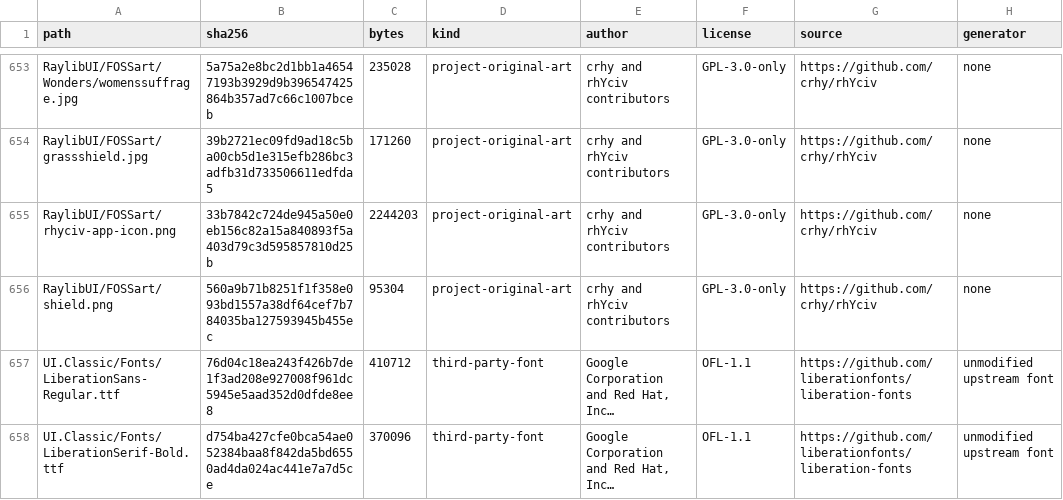
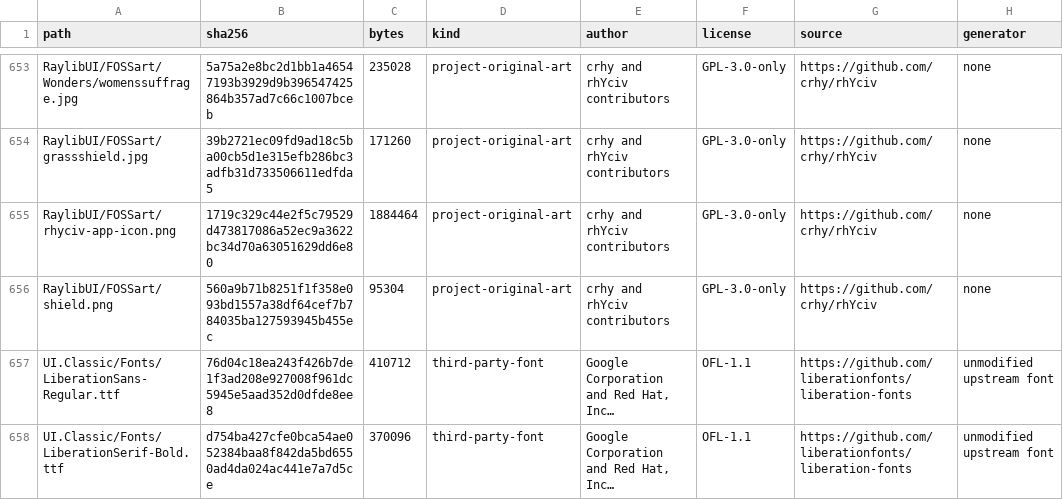
Before and after one commit to crhy/AxCiv-FOSS-Assets, a TSV file: ASSET-MANIFEST.tsv, drawn as a sheet; only a part is shown, gaps mark what is left out; long unchanged cells end in ….

```diff
--- a/ASSET-MANIFEST.tsv
+++ b/ASSET-MANIFEST.tsv
@@ -654,3 +654,3 @@ RaylibUI/FOSSart/Wonders/womenssuffrage.jpg	5a75a2e8bc2d1bb1a46547193b3929d9b396
 RaylibUI/FOSSart/grassshield.jpg	39b2721ec09fd9ad18c5ba00cb5d1e315efb286bc3adfb31d733506611edfda5	171260	project-original-art	crhy and rhYciv contributors	GPL-3.0-only	https://github.com/crhy/rhYciv	none
-RaylibUI/FOSSart/rhyciv-app-icon.png	33b7842c724de945a50e0eb156c82a15a840893f5a403d79c3d595857810d25b	2244203	project-original-art	crhy and rhYciv contributors	GPL-3.0-only	https://github.com/crhy/rhYciv	none
+RaylibUI/FOSSart/rhyciv-app-icon.png	1719c329c44e2f5c79529d473817086a52ec9a3622bc34d70a63051629dd6e80	1884464	project-original-art	crhy and rhYciv contributors	GPL-3.0-only	https://github.com/crhy/rhYciv	none
 RaylibUI/FOSSart/shield.png	560a9b71b8251f1f358e093bd1557a38df64cef7b784035ba127593945b455ec	95304	project-original-art	crhy and rhYciv contributors	GPL-3.0-only	https://github.com/crhy/rhYciv	none
```
Also changed, not shown: 3 other files.
